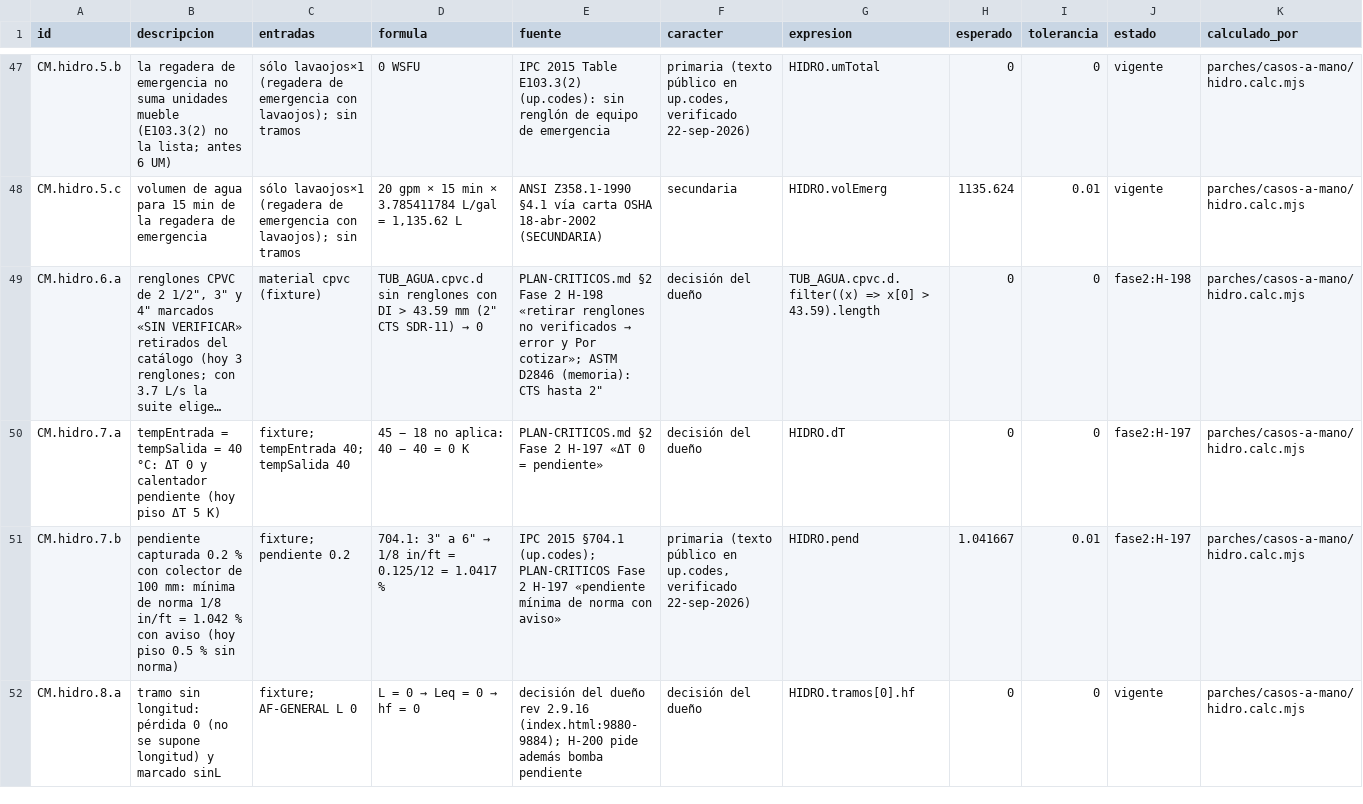
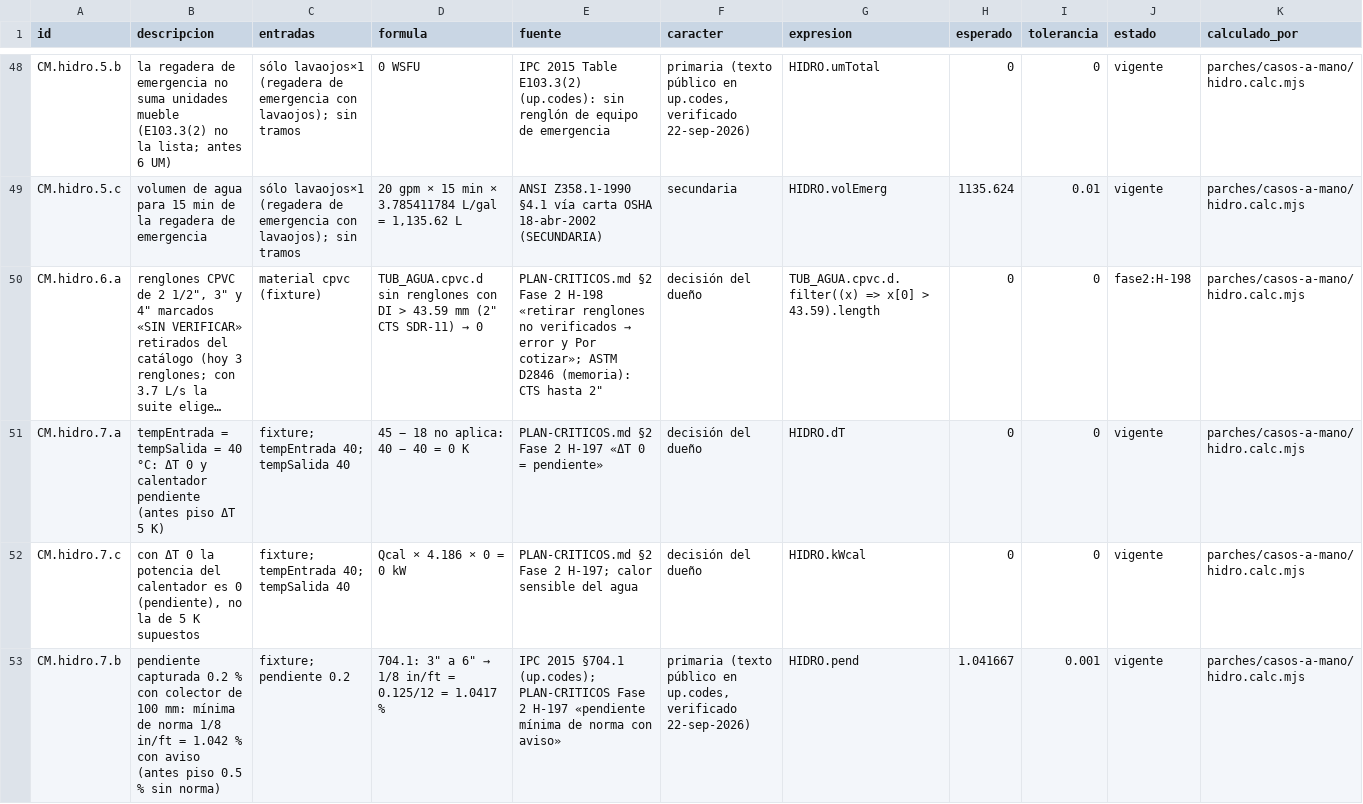
Before and after one commit to loubetrnl-star/Emp_Suite, a CSV file: parches/casos-a-mano/hidro.csv, drawn as a sheet; only a part is shown, gaps mark what is left out; the shorter side is filled out with more unchanged rows; long unchanged cells end in …; addresses are those after the commit; the diff covers the shown part only; the diff names each change by its address in the sheet, - before the commit and + after, or states it on an @@ line.

```diff
--- a/parches/casos-a-mano/hidro.csv
+++ b/parches/casos-a-mano/hidro.csv
-B51 (descripcion): …calentador pendiente (hoy piso ΔT…
+B51 (descripcion): …calentador pendiente (antes piso ΔT…
-J51 (estado): fase2:H-197
+J51 (estado): vigente
+row 52: CM.hidro.7.c | con ΔT 0 la potencia del calentador es 0 (pendiente), no la de 5 K supuestos | fixture; tempEntrada 40; tempSalida 40 | Qcal × 4.186 × 0 = 0 kW | PLAN-CRITICOS.md §2 Fase 2 H-197; calor sensible del agua | decisión del dueño | HIDRO.kWcal | 0 | 0 | vigente | parches/casos-a-mano/hidro.calc.mjs
-B53 (descripcion): …con aviso (hoy piso 0.5…
+B53 (descripcion): …con aviso (antes piso 0.5…
-I53 (tolerancia): 0.01
+I53 (tolerancia): 0.001
-J53 (estado): fase2:H-197
+J53 (estado): vigente
```
Also changed, not shown: 3 added rows and 2 edited cells elsewhere in this file, 8 other files.
